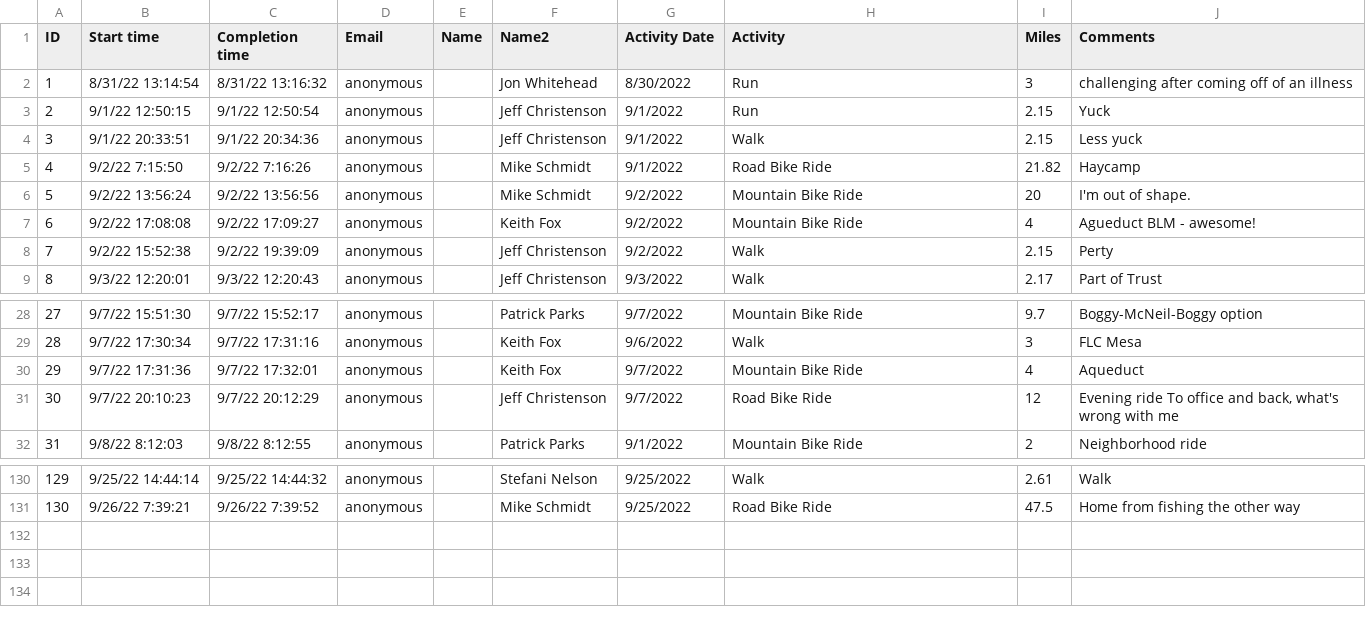
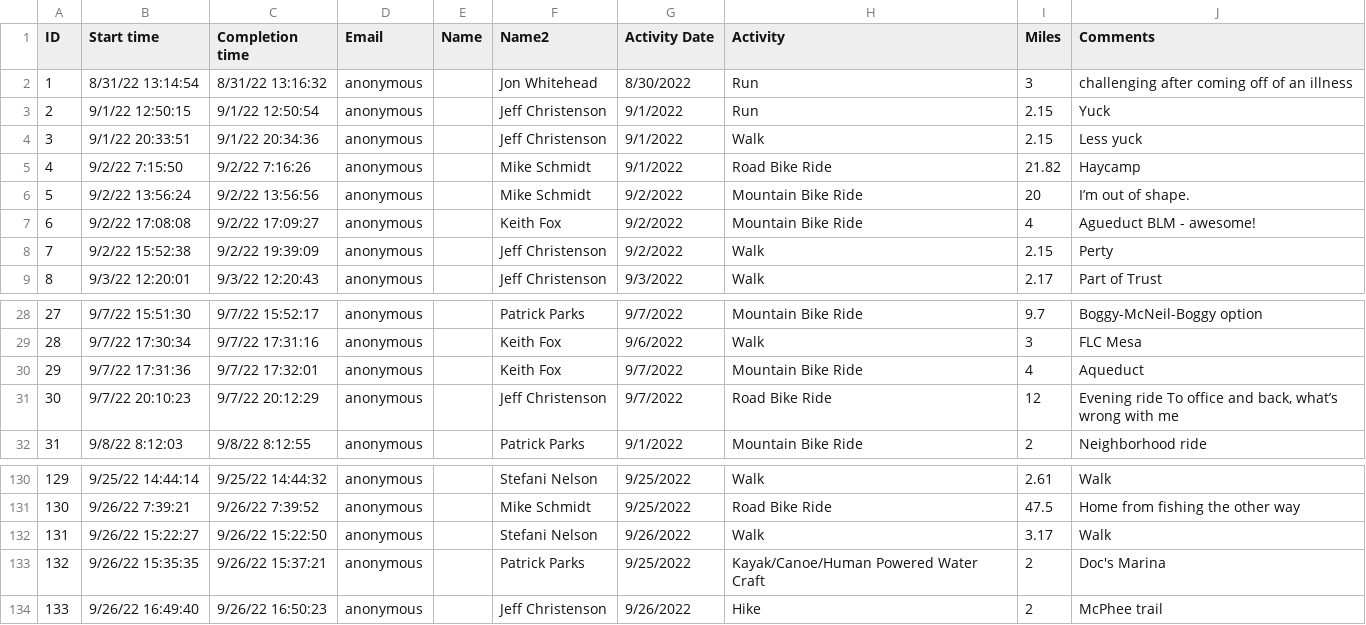
Before and after one commit to mschmidty/bike_challenge_trfo, a CSV file: public/bike_challenge_data.csv, drawn as a sheet; only a part is shown, gaps mark what is left out.

Commit message:
updated data

```diff
--- a/public/bike_challenge_data.csv
+++ b/public/bike_challenge_data.csv
@@ -5,3 +5,3 @@
 4,9/2/22 7:15:50,9/2/22 7:16:26,anonymous,,Mike Schmidt,9/1/2022,Road Bike Ride,21.82,Haycamp
-5,9/2/22 13:56:24,9/2/22 13:56:56,anonymous,,Mike Schmidt,9/2/2022,Mountain Bike Ride,20,I'm out of shape.
+5,9/2/22 13:56:24,9/2/22 13:56:56,anonymous,,Mike Schmidt,9/2/2022,Mountain Bike Ride,20,I’m out of shape.
 6,9/2/22 17:08:08,9/2/22 17:09:27,anonymous,,Keith Fox,9/2/2022,Mountain Bike Ride,4,Agueduct BLM - awesome!
@@ -30,3 +30,3 @@
 29,9/7/22 17:31:36,9/7/22 17:32:01,anonymous,,Keith Fox,9/7/2022,Mountain Bike Ride,4,Aqueduct
-30,9/7/22 20:10:23,9/7/22 20:12:29,anonymous,,Jeff Christenson,9/7/2022,Road Bike Ride,12,"Evening ride To office and back, what's wrong with me"
+30,9/7/22 20:10:23,9/7/22 20:12:29,anonymous,,Jeff Christenson,9/7/2022,Road Bike Ride,12,"Evening ride To office and back, what’s wrong with me"
 31,9/8/22 8:12:03,9/8/22 8:12:55,anonymous,,Patrick Parks,9/1/2022,Mountain Bike Ride,2,Neighborhood ride
@@ -131 +131,4 @@
 130,9/26/22 7:39:21,9/26/22 7:39:52,anonymous,,Mike Schmidt,9/25/2022,Road Bike Ride,47.5,Home from fishing the other way
+131,9/26/22 15:22:27,9/26/22 15:22:50,anonymous,,Stefani Nelson,9/26/2022,Walk,3.17,Walk
+132,9/26/22 15:35:35,9/26/22 15:37:21,anonymous,,Patrick Parks,9/25/2022,Kayak/Canoe/Human Powered Water Craft,2,Doc's Marina
+133,9/26/22 16:49:40,9/26/22 16:50:23,anonymous,,Jeff Christenson,9/26/2022,Hike,2,McPhee trail
```
